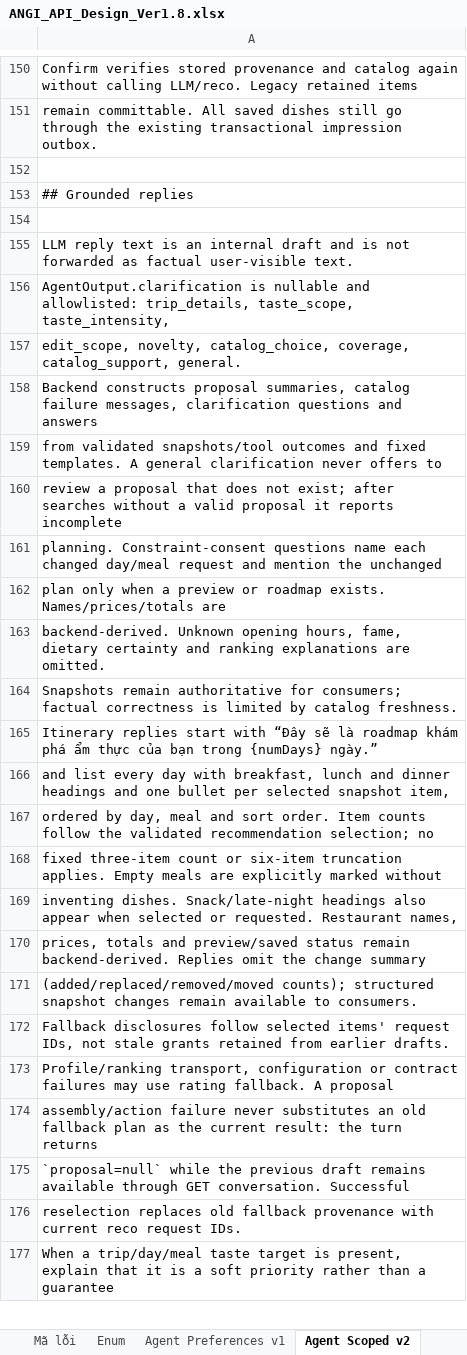
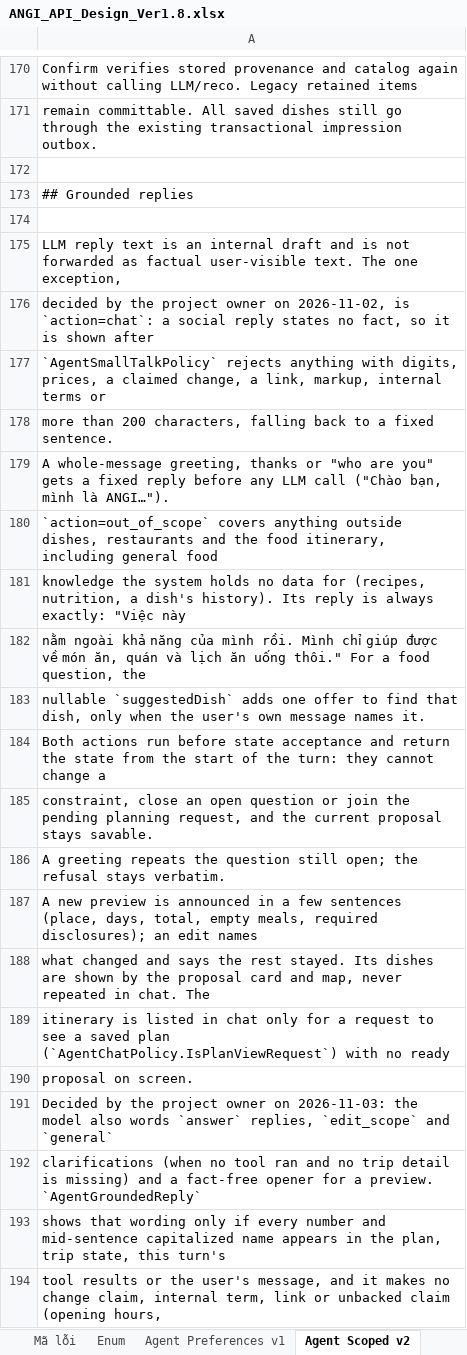
Before and after one commit to predtn/angi-backend, an Excel workbook: .docs/ANGI_API_Design_Ver1.8.xlsx, sheet Agent Scoped v2, drawn as a sheet; only a part is shown, gaps mark what is left out; the shorter side is filled out with more unchanged rows; values as stored, in another font and other column widths than the file's, no borders; addresses are those after the commit; the diff covers the shown part only; the diff names each change by its address in the sheet, - before the commit and + after, or states it on an @@ line.

```diff
--- a/.docs/ANGI_API_Design_Ver1.8.xlsx (sheet Agent Scoped v2)
+++ b/.docs/ANGI_API_Design_Ver1.8.xlsx (sheet Agent Scoped v2)
-A175: …user-visible text.
+A175: …user-visible text. The one exception,
+row 176: decided by the project owner on 2026-11-02, is `action=chat`: a social reply states no fact, so it is shown after
+row 177: `AgentSmallTalkPolicy` rejects anything with digits, prices, a claimed change, a link, markup, internal terms or
+row 178: more than 200 characters, falling back to a fixed sentence.
+row 179: A whole-message greeting, thanks or "who are you" gets a fixed reply before any LLM call ("Chào bạn, mình là ANGI…").
+row 180: `action=out_of_scope` covers anything outside dishes, restaurants and the food itinerary, including general food
+row 181: knowledge the system holds no data for (recipes, nutrition, a dish's history). Its reply is always exactly: "Việc này
+row 182: nằm ngoài khả năng của mình rồi. Mình chỉ giúp được về món ăn, quán và lịch ăn uống thôi." For a food question, the
+row 183: nullable `suggestedDish` adds one offer to find that dish, only when the user's own message names it.
+row 184: Both actions run before state acceptance and return the state from the start of the turn: they cannot change a
+row 185: constraint, close an open question or join the pending planning request, and the current proposal stays savable.
+row 186: A greeting repeats the question still open; the refusal stays verbatim.
+row 187: A new preview is announced in a few sentences (place, days, total, empty meals, required disclosures); an edit names
+row 188: what changed and says the rest stayed. Its dishes are shown by the proposal card and map, never repeated in chat. The
+row 189: itinerary is listed in chat only for a request to see a saved plan (`AgentChatPolicy.IsPlanViewRequest`) with no ready
+row 190: proposal on screen.
+row 191: Decided by the project owner on 2026-11-03: the model also words `answer` replies, `edit_scope` and `general`
+row 192: clarifications (when no tool ran and no trip detail is missing) and a fact-free opener for a preview. `AgentGroundedReply`
+row 193: shows that wording only if every number and mid-sentence capitalized name appears in the plan, trip state, this turn's
+row 194: tool results or the user's message, and it makes no change claim, internal term, link or unbacked claim (opening hours,
```
Also changed, not shown: 32 added rows elsewhere in this sheet, sheet Chi tiết Request-Response, sheet Enum, sheet Backend API, .docs/ANGI_Data_Dictionary_Ver1.2.xlsx, 2 other files.
